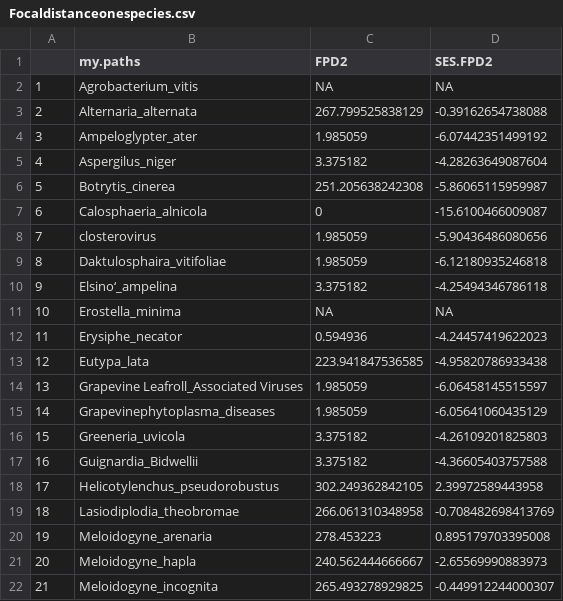
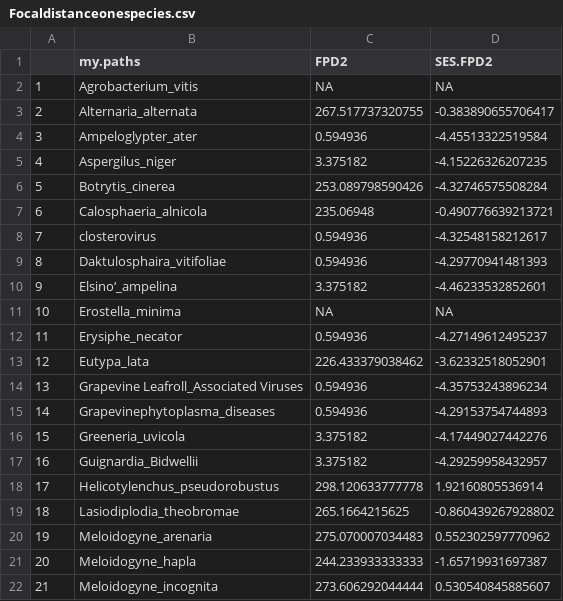
Before and after one commit to lizzieinvancouver/Wine-Grape-Disease, a CSV file: data/Focaldistanceonespecies.csv, drawn as a sheet; only a part is shown; the diff covers the shown part only.

```diff
--- a/data/Focaldistanceonespecies.csv
+++ b/data/Focaldistanceonespecies.csv
@@ -2,21 +2,21 @@
 "1","Agrobacterium_vitis",NA,NA
-"2","Alternaria_alternata",267.799525838129,-0.39162654738088
-"3","Ampeloglypter_ater",1.985059,-6.07442351499192
-"4","Aspergilus_niger",3.375182,-4.28263649087604
-"5","Botrytis_cinerea",251.205638242308,-5.86065115959987
-"6","Calosphaeria_alnicola",0,-15.6100466009087
-"7","closterovirus ",1.985059,-5.90436486080656
-"8","Daktulosphaira_vitifoliae",1.985059,-6.12180935246818
-"9","Elsino‘_ampelina",3.375182,-4.25494346786118
+"2","Alternaria_alternata",267.517737320755,-0.383890655706417
+"3","Ampeloglypter_ater",0.594936,-4.45513322519584
+"4","Aspergilus_niger",3.375182,-4.15226326207235
+"5","Botrytis_cinerea",253.089798590426,-4.32746575508284
+"6","Calosphaeria_alnicola",235.06948,-0.490776639213721
+"7","closterovirus ",0.594936,-4.32548158212617
+"8","Daktulosphaira_vitifoliae",0.594936,-4.29770941481393
+"9","Elsino‘_ampelina",3.375182,-4.46233532852601
 "10","Erostella_minima",NA,NA
-"11","Erysiphe_necator ",0.594936,-4.24457419622023
-"12","Eutypa_lata",223.941847536585,-4.95820786933438
-"13","Grapevine Leafroll_Associated Viruses",1.985059,-6.06458145515597
-"14","Grapevinephytoplasma_diseases",1.985059,-6.05641060435129
-"15","Greeneria_uvicola",3.375182,-4.26109201825803
-"16","Guignardia_Bidwellii",3.375182,-4.36605403757588
-"17","Helicotylenchus_pseudorobustus",302.249362842105,2.39972589443958
-"18","Lasiodiplodia_theobromae",266.061310348958,-0.708482698413769
-"19","Meloidogyne_arenaria",278.453223,0.895179703395008
-"20","Meloidogyne_hapla",240.562444666667,-2.65569990883973
-"21","Meloidogyne_incognita",265.493278929825,-0.449912244000307
+"11","Erysiphe_necator ",0.594936,-4.27149612495237
+"12","Eutypa_lata",226.433379038462,-3.62332518052901
+"13","Grapevine Leafroll_Associated Viruses",0.594936,-4.35753243896234
+"14","Grapevinephytoplasma_diseases",0.594936,-4.29153754744893
+"15","Greeneria_uvicola",3.375182,-4.17449027442276
+"16","Guignardia_Bidwellii",3.375182,-4.29259958432957
+"17","Helicotylenchus_pseudorobustus",298.120633777778,1.92160805536914
+"18","Lasiodiplodia_theobromae",265.1664215625,-0.860439267928802
+"19","Meloidogyne_arenaria",275.070007034483,0.552302597770962
+"20","Meloidogyne_hapla",244.233933333333,-1.65719931697387
+"21","Meloidogyne_incognita",273.606292044444,0.530540845885607
```
Also changed, not shown: 38 edited cells elsewhere in this file, data/Focaldistanceentiregenus.csv, 7 other files.
